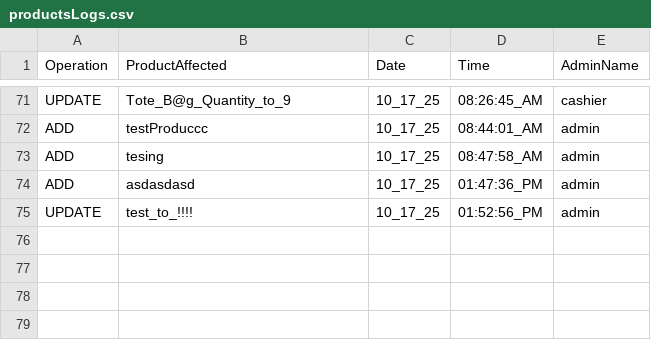
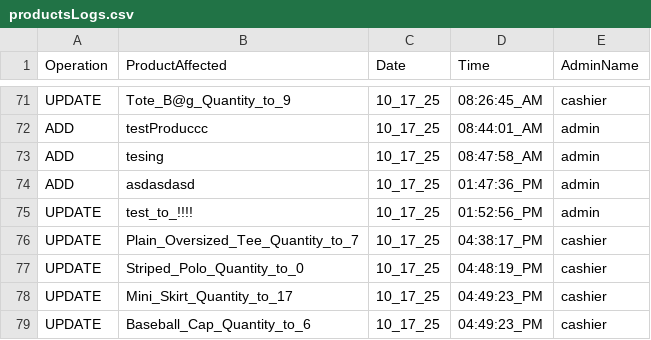
Before and after one commit to 0xRa1n/POSSystem, a CSV file: database/logs/productsLogs.csv, drawn as a sheet; only a part is shown, gaps mark what is left out; the diff names each change by its address in the sheet, - before the commit and + after, or states it on an @@ line.

```diff
--- a/database/logs/productsLogs.csv
+++ b/database/logs/productsLogs.csv
+row 76: UPDATE | Plain_Oversized_Tee_Quantity_to_7 | 10_17_25 | 04:38:17_PM | cashier
+row 77: UPDATE | Striped_Polo_Quantity_to_0 | 10_17_25 | 04:48:19_PM | cashier
+row 78: UPDATE | Mini_Skirt_Quantity_to_17 | 10_17_25 | 04:49:23_PM | cashier
+row 79: UPDATE | Baseball_Cap_Quantity_to_6 | 10_17_25 | 04:49:23_PM | cashier
```
Also changed, not shown: database/products.csv, database/transactions/cashierTransactions.csv, 3 other files.
